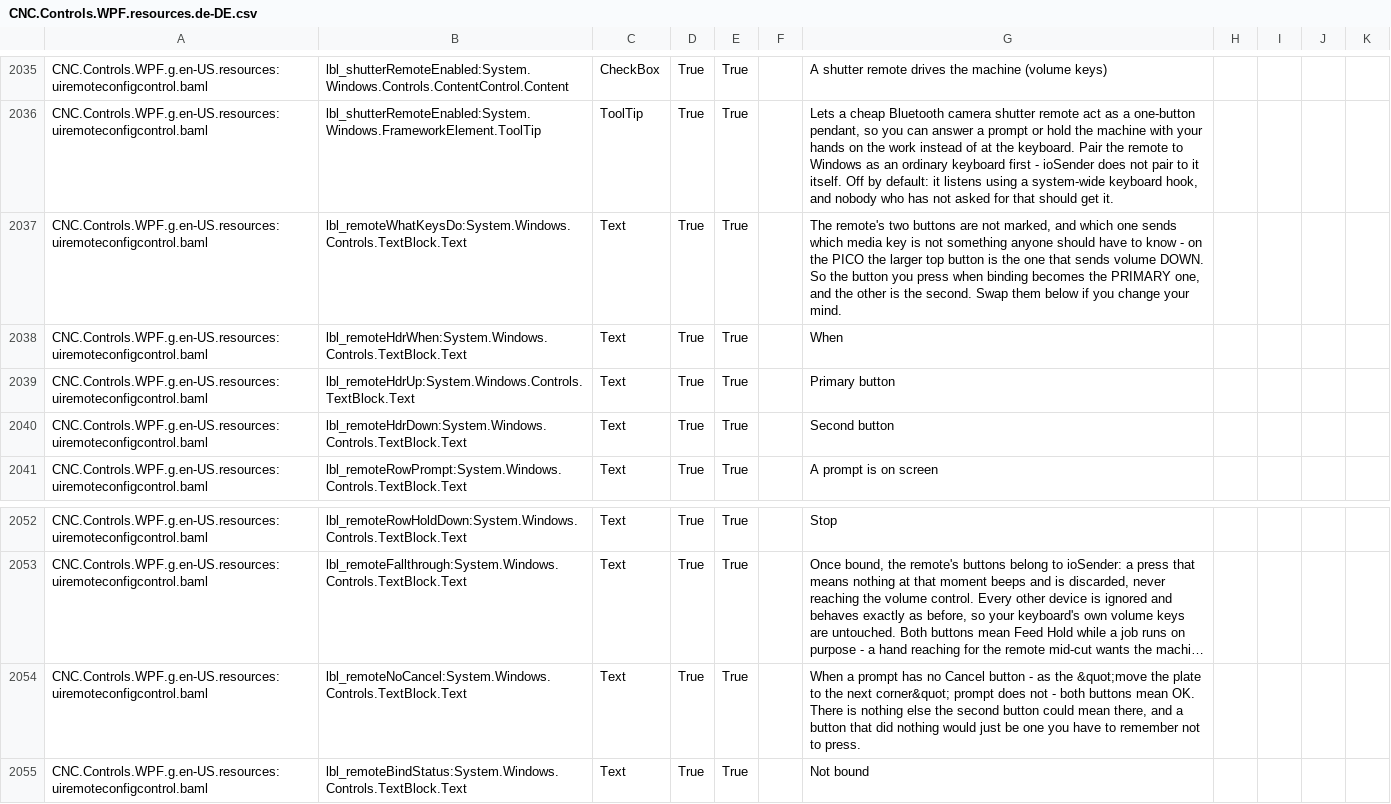
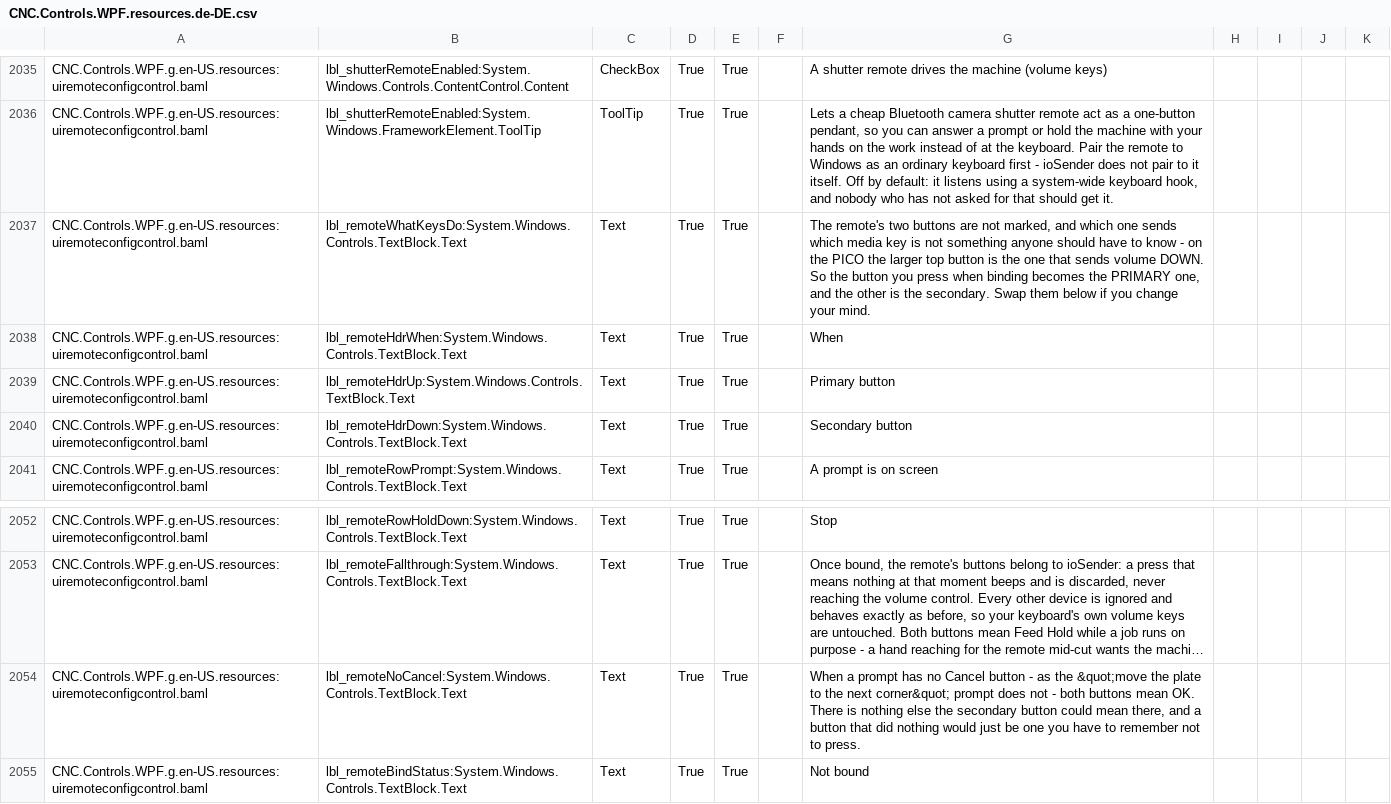
Before and after one commit to ioSenderV2/ioSender, a CSV file: Locale/de-DE/csv/CNC.Controls.WPF.resources.de-DE.csv, drawn as a sheet; only a part is shown, gaps mark what is left out; long unchanged cells end in …; the diff names each change by its address in the sheet, - before the commit and + after, or states it on an @@ line.

```diff
--- a/Locale/de-DE/csv/CNC.Controls.WPF.resources.de-DE.csv
+++ b/Locale/de-DE/csv/CNC.Controls.WPF.resources.de-DE.csv
-G2037: …is the second. Swap them…
+G2037: …is the secondary. Swap them…
-G2040: Second button
+G2040: Secondary button
-G2054: …else the second button could…
+G2054: …else the secondary button could…
```
Also changed, not shown: Locale/en-US/csv/CNC.Controls.WPF.resources.en-US.csv, Locale/hu-HU/csv/CNC.Controls.WPF.resources.hu-HU.csv, 6 other files.
